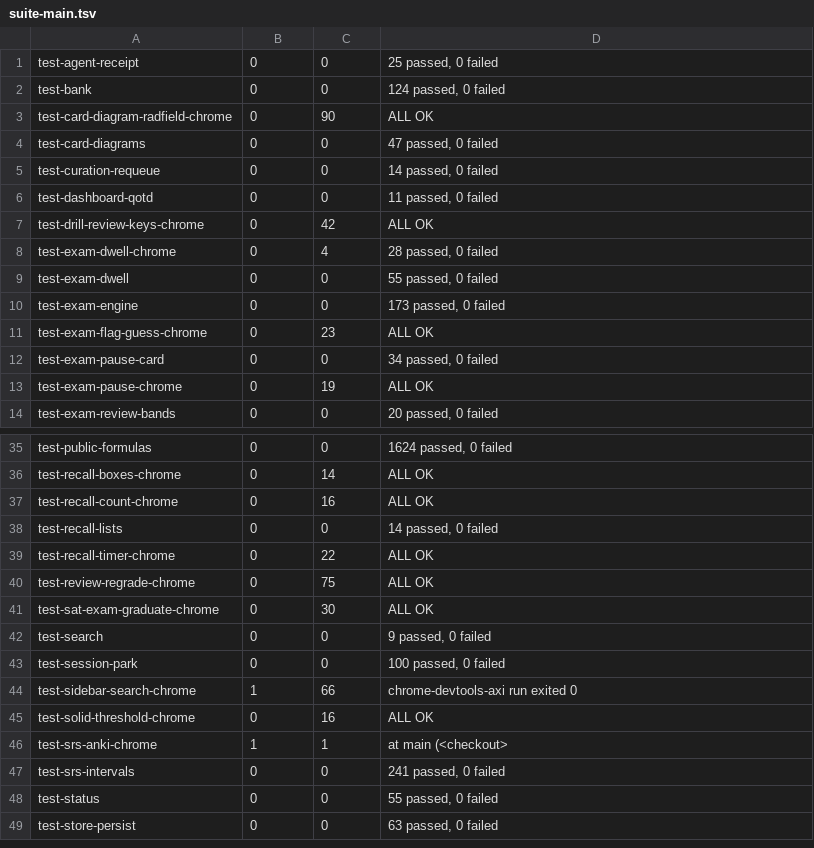
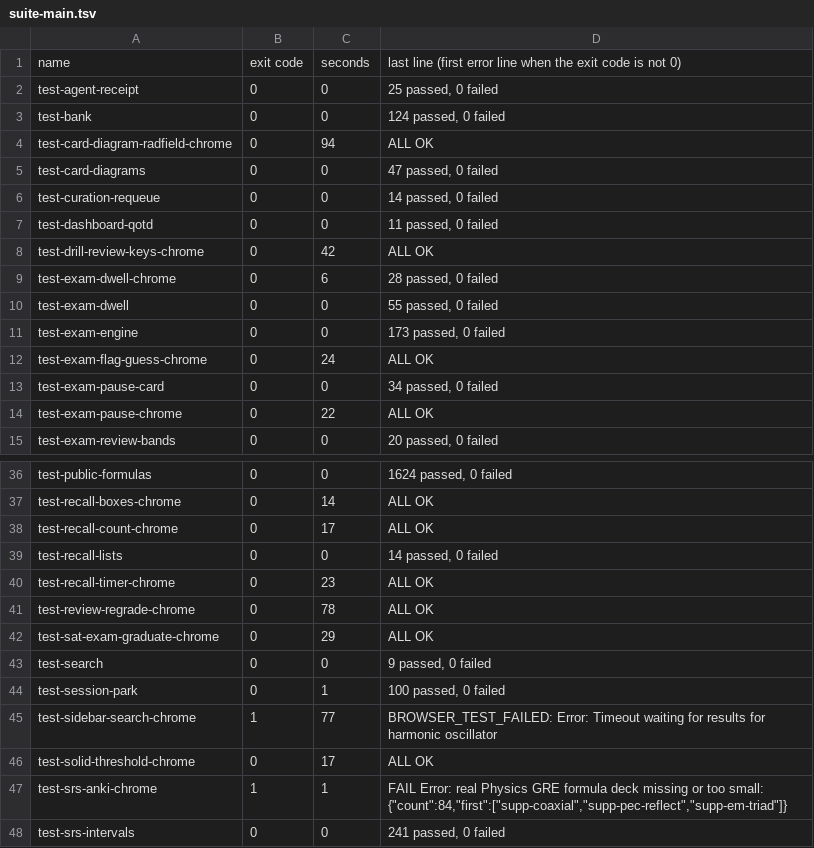
Before and after one commit to Edfghdrtxxx/Physics-GRE-Practice, a TSV file: pr113-evidence/logs/suite-main.tsv, drawn as a sheet; only a part is shown, gaps mark what is left out; the shorter side is filled out with more unchanged rows; the diff covers the shown part only.

```diff
--- a/pr113-evidence/logs/suite-main.tsv
+++ b/pr113-evidence/logs/suite-main.tsv
@@ -1,4 +1,5 @@
+name	exit code	seconds	last line (first error line when the exit code is not 0)
 test-agent-receipt	0	0	25 passed, 0 failed
 test-bank	0	0	124 passed, 0 failed
-test-card-diagram-radfield-chrome	0	90	ALL OK
+test-card-diagram-radfield-chrome	0	94	ALL OK
 test-card-diagrams	0	0	47 passed, 0 failed
@@ -7,8 +8,8 @@ test-dashboard-qotd	0	0	11 passed, 0 failed
 test-drill-review-keys-chrome	0	42	ALL OK
-test-exam-dwell-chrome	0	4	28 passed, 0 failed
+test-exam-dwell-chrome	0	6	28 passed, 0 failed
 test-exam-dwell	0	0	55 passed, 0 failed
 test-exam-engine	0	0	173 passed, 0 failed
-test-exam-flag-guess-chrome	0	23	ALL OK
+test-exam-flag-guess-chrome	0	24	ALL OK
 test-exam-pause-card	0	0	34 passed, 0 failed
-test-exam-pause-chrome	0	19	ALL OK
+test-exam-pause-chrome	0	22	ALL OK
 test-exam-review-bands	0	0	20 passed, 0 failed
@@ -36,12 +37,12 @@ test-public-formulas	0	0	1624 passed, 0 failed
 test-recall-boxes-chrome	0	14	ALL OK
-test-recall-count-chrome	0	16	ALL OK
+test-recall-count-chrome	0	17	ALL OK
 test-recall-lists	0	0	14 passed, 0 failed
-test-recall-timer-chrome	0	22	ALL OK
-test-review-regrade-chrome	0	75	ALL OK
-test-sat-exam-graduate-chrome	0	30	ALL OK
+test-recall-timer-chrome	0	23	ALL OK
+test-review-regrade-chrome	0	78	ALL OK
+test-sat-exam-graduate-chrome	0	29	ALL OK
 test-search	0	0	9 passed, 0 failed
-test-session-park	0	0	100 passed, 0 failed
-test-sidebar-search-chrome	1	66	chrome-devtools-axi run exited 0
-test-solid-threshold-chrome	0	16	ALL OK
-test-srs-anki-chrome	1	1	    at main (<checkout>
+test-session-park	0	1	100 passed, 0 failed
+test-sidebar-search-chrome	1	77	BROWSER_TEST_FAILED: Error: Timeout waiting for results for harmonic oscillator
+test-solid-threshold-chrome	0	17	ALL OK
+test-srs-anki-chrome	1	1	FAIL Error: real Physics GRE formula deck missing or too small: {"count":84,"first":["supp-coaxial","supp-pec-reflect","supp-em-triad"]}
 test-srs-intervals	0	0	241 passed, 0 failed
```
Also changed, not shown: 4 edited cells elsewhere in this file, pr113-evidence/logs/per-commit.tsv, pr113-evidence/logs/suite-pr-head.tsv, 49 other files.
